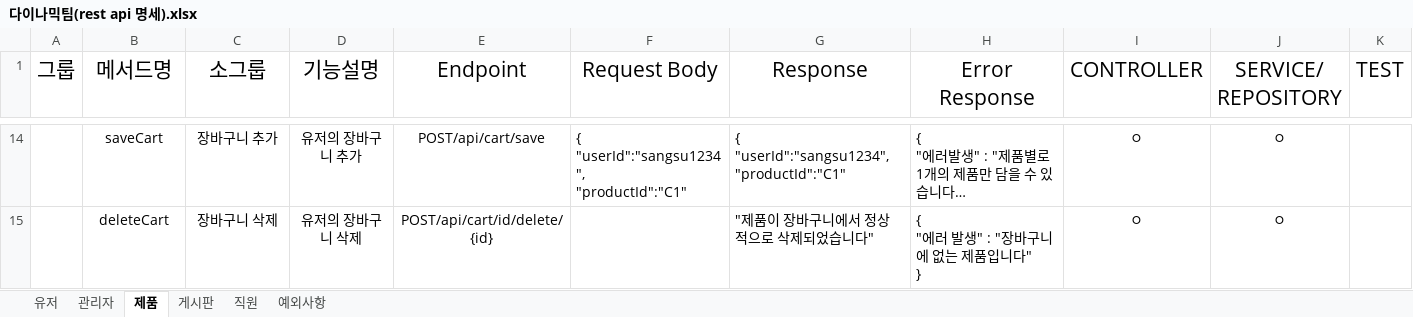
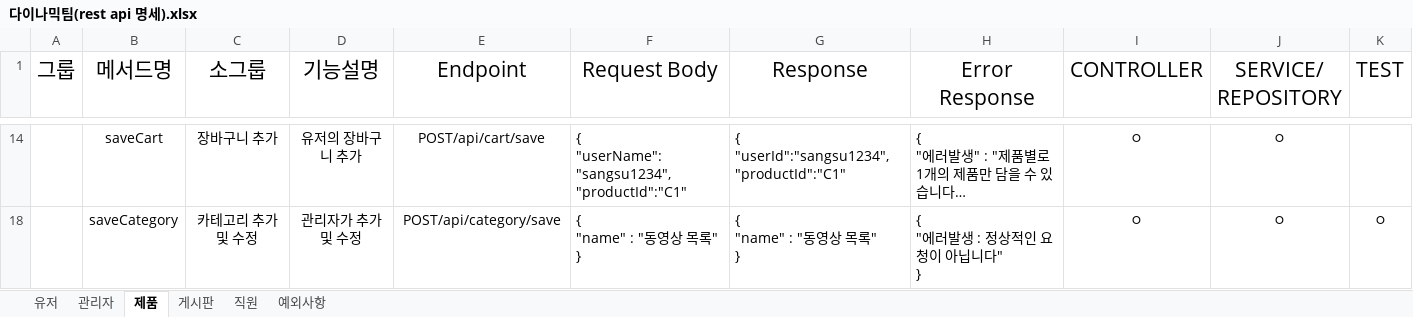
Before and after one commit to RYU185/Dynamic, an Excel workbook: 다이나믹팀(rest api 명세).xlsx, sheet 제품, drawn as a sheet; only a part is shown, gaps mark what is left out; long unchanged cells end in …; values as stored, in another font and other column widths than the file's, no borders; removed rows and columns are numbered as before the commit, all else as after; ↵ is a line break in a cell; the diff covers the shown part only; the diff names each change by its address in the sheet, - before the commit and + after, or states it on an @@ line.

```diff
--- a/다이나믹팀(rest api 명세).xlsx (sheet 제품)
+++ b/다이나믹팀(rest api 명세).xlsx (sheet 제품)
-F14 (Request Body): { ↵ "userId":"sangsu1234", ↵ "productId":"C1"
+F14 (Request Body): { ↵ "userName":"sangsu1234", ↵ "productId":"C1"
@@ row 15 hidden:  | deleteCart | 장바구니 삭제 | 유저의 장바구니 삭제 | POST/api/cart/id/delete/{id} |  | "제품이 장바구니에서 정상적으로 삭제되었습니다" | { ↵ "에러 발생" : "장바구니에 없는 제품입니다" ↵ } | ㅇ | ㅇ @@
@@ row 18 unhidden:  | saveCategory | 카테고리 추가 및 수정 | 관리자가 추가 및 수정 | POST/api/category/save | { ↵ "name" : "동영상 목록" ↵ } | { ↵ "name" : "동영상 목록" ↵ } | { ↵ "에러발생 : 정상적인 요청이 아닙니다" ↵ } | ㅇ | ㅇ | ㅇ @@
```
Also changed, not shown: 1 added row and 2 hidden or unhidden rows elsewhere in this sheet, sheet 게시판, sheet 유저, sheet 직원, hidden cells, 1 other file.
